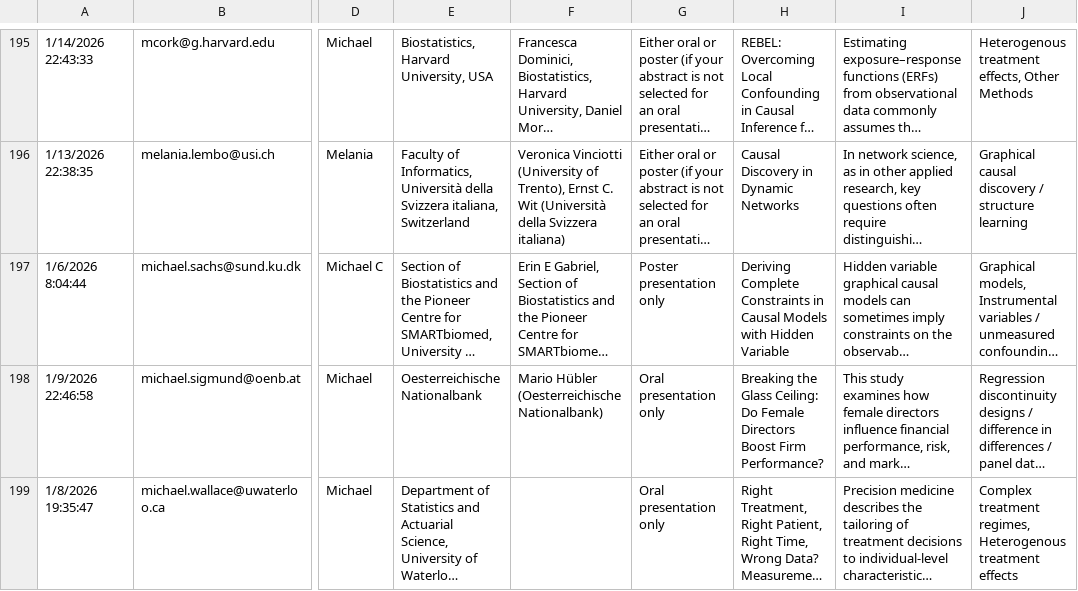
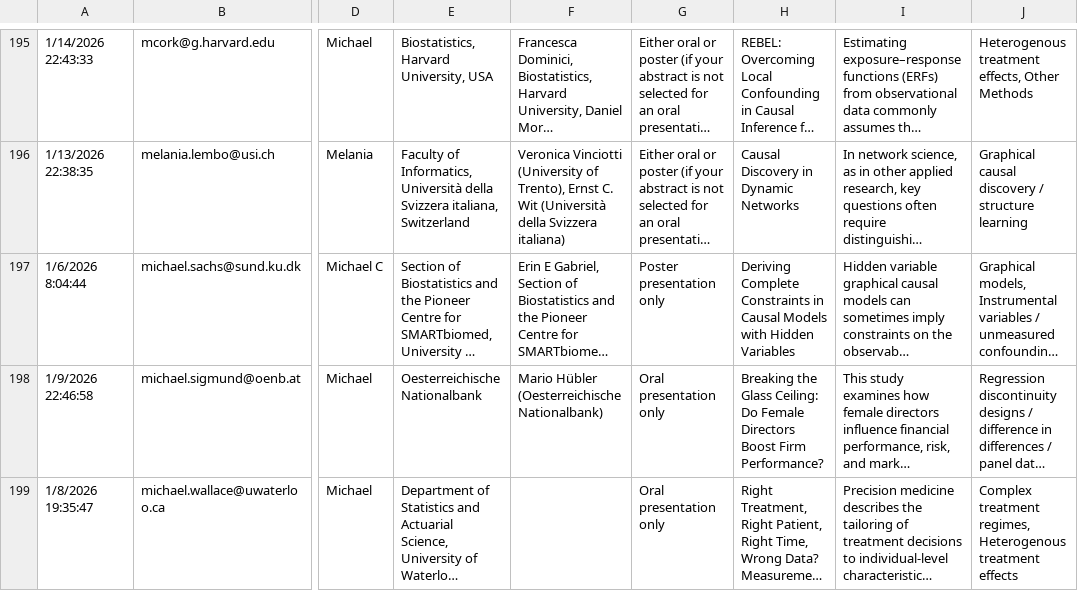
Before and after one commit to european-cim/oxford-2026, a CSV file: data/goodstracts.csv, drawn as a sheet; only a part is shown, gaps mark what is left out; long unchanged cells end in …; the diff names each change by its address in the sheet, - before the commit and + after, or states it on an @@ line.

```diff
--- a/data/goodstracts.csv
+++ b/data/goodstracts.csv
-H197: …with Hidden Variable
+H197: …with Hidden Variables
```
Also changed, not shown: data/Eurocim2026_updated319.csv, docs/data/Eurocim2026_updated319.csv, 8 other files.
